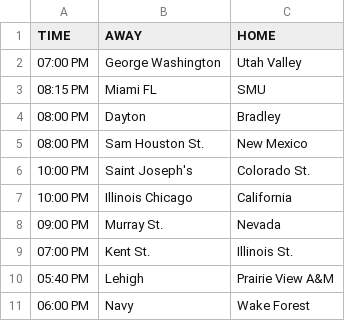
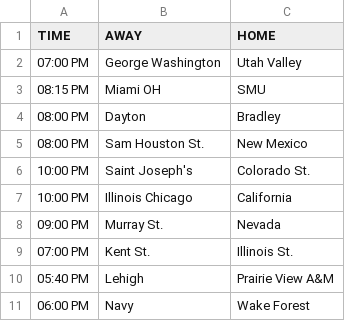
Before and after one commit to reedhale15-gif/cbb_model_v4, a CSV file: data/bart_schedule_clean.csv, drawn as a sheet.

```diff
--- a/data/bart_schedule_clean.csv
+++ b/data/bart_schedule_clean.csv
@@ -2,3 +2,3 @@ TIME,AWAY,HOME
 07:00 PM,George Washington,Utah Valley
-08:15 PM,Miami FL,SMU
+08:15 PM,Miami OH,SMU
 08:00 PM,Dayton,Bradley
```
Also changed, not shown: data/engine.csv, data/projections.csv, 3 other files.
